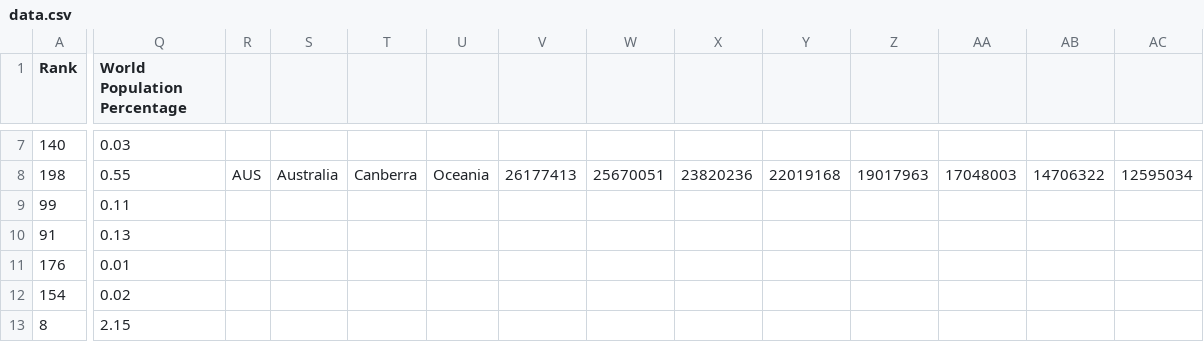
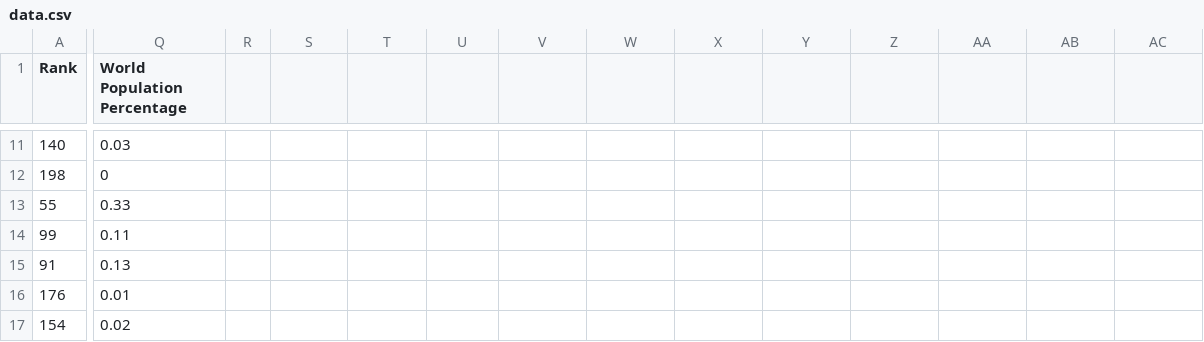
Before and after one commit to thublack-cmd/Curso-python-pip, a CSV file: app/data.csv, drawn as a sheet; only a part is shown, gaps mark what is left out; the shorter side is filled out with more unchanged rows; addresses are those after the commit; rows hold the shown columns only; the diff covers the shown part only; the diff names each change by its address in the sheet, - before the commit and + after, or states it on an @@ line.

```diff
--- a/app/data.csv
+++ b/app/data.csv
-Q12 (World Population Percentage): 0.55
+Q12 (World Population Percentage): 0
-R12: AUS
+R12: (empty)
-S12: Australia
+S12: (empty)
-T12: Canberra
+T12: (empty)
-U12: Oceania
+U12: (empty)
-V12: 26177413
+V12: (empty)
-W12: 25670051
+W12: (empty)
-X12: 23820236
+X12: (empty)
-Y12: 22019168
+Y12: (empty)
-Z12: 19017963
+Z12: (empty)
-AA12: 17048003
+AA12: (empty)
-AB12: 14706322
+AB12: (empty)
-AC12: 12595034
+AC12: (empty)
+row 13: 55 | 0.33
```
Also changed, not shown: 4 added rows and 70 edited cells elsewhere in this file, 6 other files.
